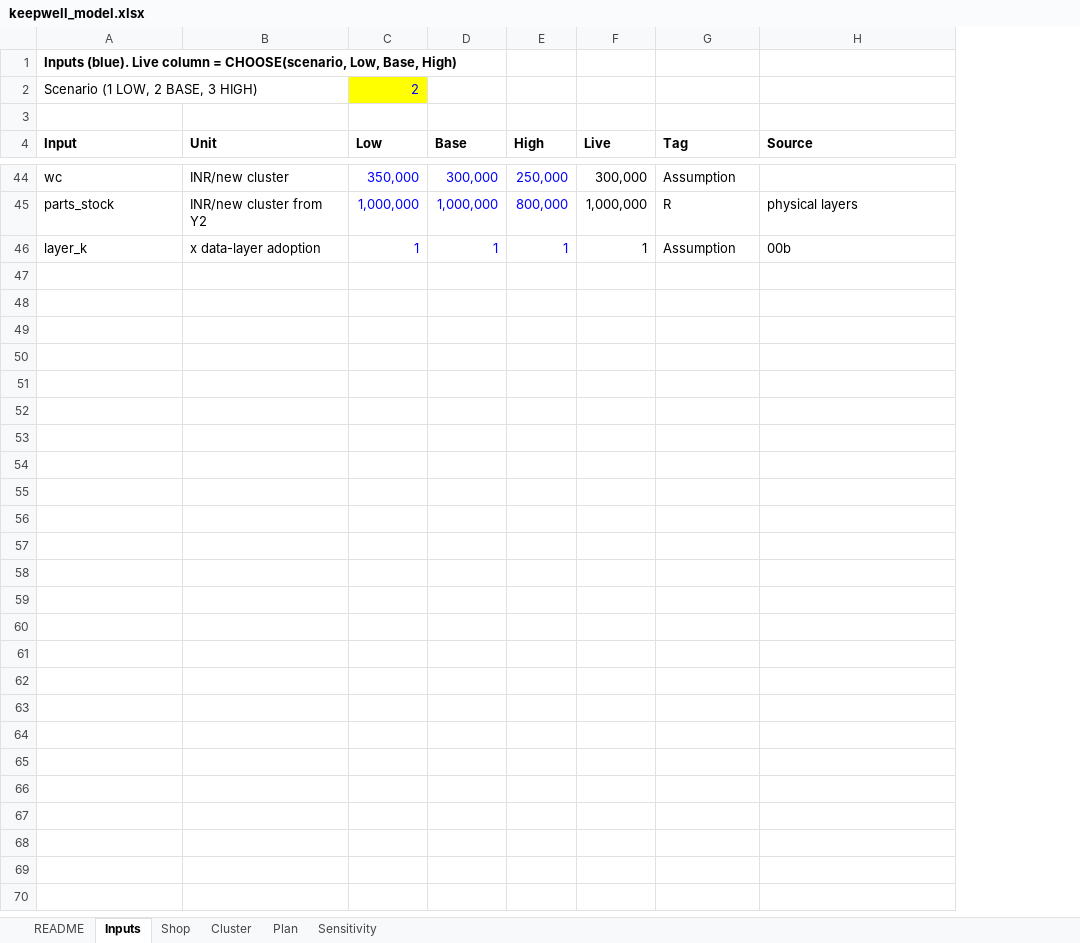
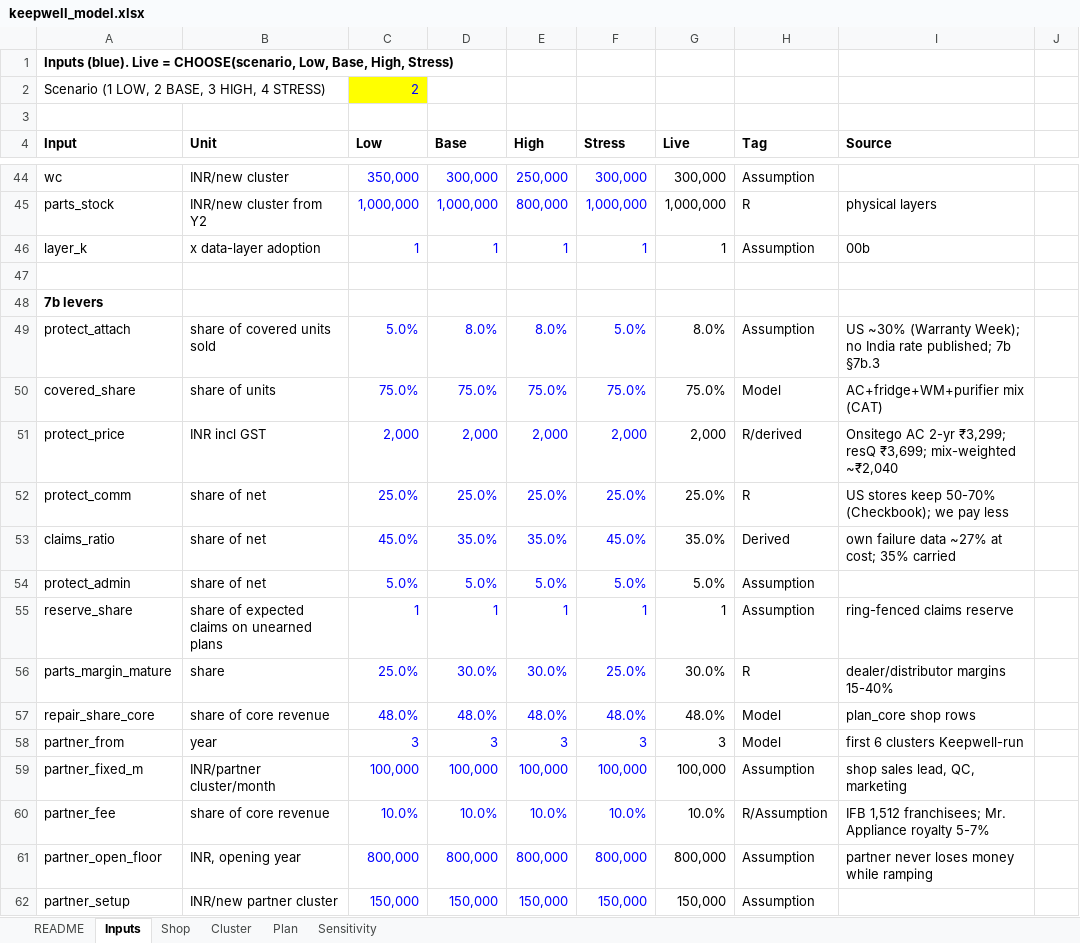
Before and after one commit to PrathyushaKalluri/keepwell, an Excel workbook: pitch_v2/keepwell_model.xlsx, sheet Inputs, drawn as a sheet; only a part is shown, gaps mark what is left out; values as stored, in another font and other column widths than the file's, no borders; the diff covers the shown part only; the diff names each change by its address in the sheet, - before the commit and + after, or states it on an @@ line.

```diff
--- a/pitch_v2/keepwell_model.xlsx (sheet Inputs)
+++ b/pitch_v2/keepwell_model.xlsx (sheet Inputs)
+column F (Stress), rows 44-46: 300,000 | 1,000,000 | 1
+column J, empty
-A1 (Input): …(blue). Live column = CHOOSE(scenario, Low, Base, High)
+A1 (Input): …(blue). Live = CHOOSE(scenario, Low, Base, High, Stress)
-A2 (Input): Scenario (1 LOW, 2 BASE, 3 HIGH)
+A2 (Input): Scenario (1 LOW, 2 BASE, 3 HIGH, 4 STRESS)
+row 47: (empty)
+row 48: 7b levers
+row 49: protect_attach | share of covered units sold | 5.0% | 8.0% | 8.0% | 5.0% | 8.0% | Assumption | US ~30% (Warranty Week); no India rate published; 7b §7b.3
+row 50: covered_share | share of units | 75.0% | 75.0% | 75.0% | 75.0% | 75.0% | Model | AC+fridge+WM+purifier mix (CAT)
+row 51: protect_price | INR incl GST | 2,000 | 2,000 | 2,000 | 2,000 | 2,000 | R/derived | Onsitego AC 2-yr ₹3,299; resQ ₹3,699; mix-weighted ~₹2,040
+row 52: protect_comm | share of net | 25.0% | 25.0% | 25.0% | 25.0% | 25.0% | R | US stores keep 50-70% (Checkbook); we pay less
+row 53: claims_ratio | share of net | 45.0% | 35.0% | 35.0% | 45.0% | 35.0% | Derived | own failure data ~27% at cost; 35% carried
+row 54: protect_admin | share of net | 5.0% | 5.0% | 5.0% | 5.0% | 5.0% | Assumption
+row 55: reserve_share | share of expected claims on unearned plans | 1 | 1 | 1 | 1 | 1 | Assumption | ring-fenced claims reserve
+row 56: parts_margin_mature | share | 25.0% | 30.0% | 30.0% | 25.0% | 30.0% | R | dealer/distributor margins 15-40%
+row 57: repair_share_core | share of core revenue | 48.0% | 48.0% | 48.0% | 48.0% | 48.0% | Model | plan_core shop rows
+row 58: partner_from | year | 3 | 3 | 3 | 3 | 3 | Model | first 6 clusters Keepwell-run
+row 59: partner_fixed_m | INR/partner cluster/month | 100,000 | 100,000 | 100,000 | 100,000 | 100,000 | Assumption | shop sales lead, QC, marketing
+row 60: partner_fee | share of core revenue | 10.0% | 10.0% | 10.0% | 10.0% | 10.0% | R/Assumption | IFB 1,512 franchisees; Mr. Appliance royalty 5-7%
+row 61: partner_open_floor | INR, opening year | 800,000 | 800,000 | 800,000 | 800,000 | 800,000 | Assumption | partner never loses money while ramping
+row 62: partner_setup | INR/new partner cluster | 150,000 | 150,000 | 150,000 | 150,000 | 150,000 | Assumption
```
Also changed, not shown: 13 added rows, 1 removed row and 10 edited cells elsewhere in this sheet, sheet Plan, sheet Sensitivity, sheet Shop, sheet Cluster, sheet README, formulas that keep their value, 13 other files.
